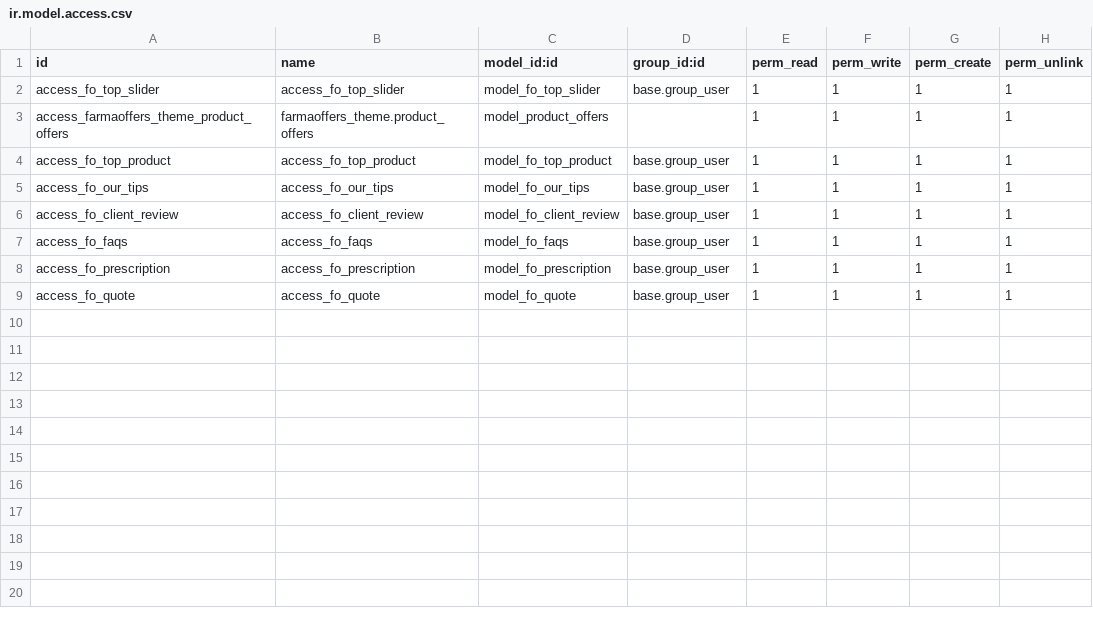
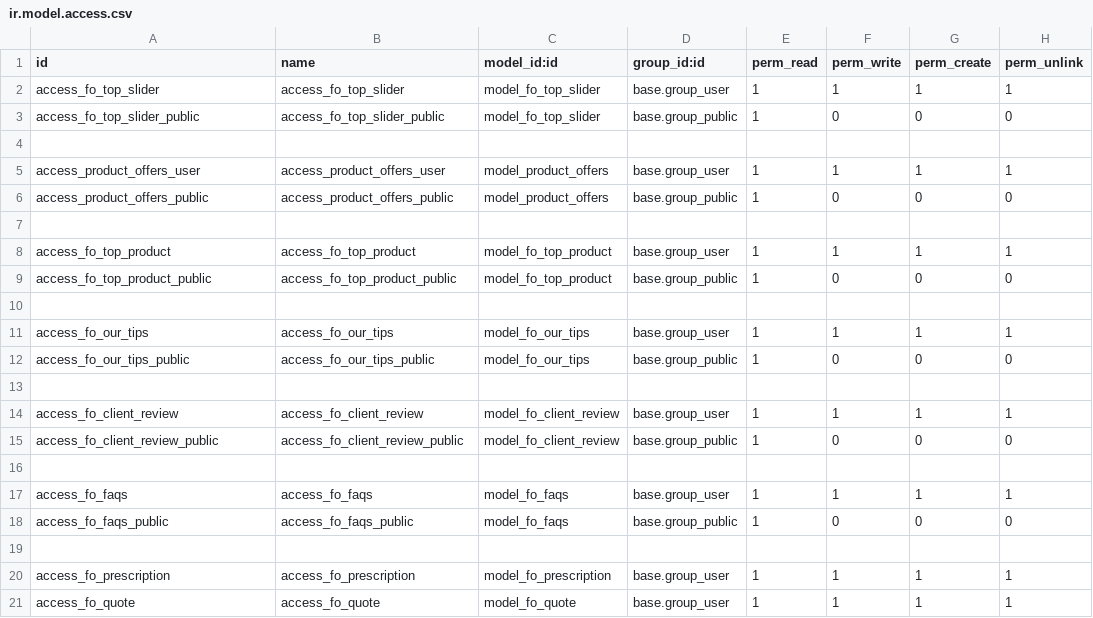
Before and after one commit to FarmaOffers/farmaoffers, a CSV file: farmaoffers_core/security/ir.model.access.csv, drawn as a sheet.

```diff
--- a/farmaoffers_core/security/ir.model.access.csv
+++ b/farmaoffers_core/security/ir.model.access.csv
@@ -2,7 +2,19 @@ id,name,model_id:id,group_id:id,perm_read,perm_write,perm_create,perm_unlink
 access_fo_top_slider,access_fo_top_slider,model_fo_top_slider,base.group_user,1,1,1,1
-access_farmaoffers_theme_product_offers,farmaoffers_theme.product_offers,model_product_offers,,1,1,1,1
+access_fo_top_slider_public,access_fo_top_slider_public,model_fo_top_slider,base.group_public,1,0,0,0
+
+access_product_offers_user,access_product_offers_user,model_product_offers,base.group_user,1,1,1,1
+access_product_offers_public,access_product_offers_public,model_product_offers,base.group_public,1,0,0,0
+
 access_fo_top_product,access_fo_top_product,model_fo_top_product,base.group_user,1,1,1,1
+access_fo_top_product_public,access_fo_top_product_public,model_fo_top_product,base.group_public,1,0,0,0
+
 access_fo_our_tips,access_fo_our_tips,model_fo_our_tips,base.group_user,1,1,1,1
+access_fo_our_tips_public,access_fo_our_tips_public,model_fo_our_tips,base.group_public,1,0,0,0
+
 access_fo_client_review,access_fo_client_review,model_fo_client_review,base.group_user,1,1,1,1
+access_fo_client_review_public,access_fo_client_review_public,model_fo_client_review,base.group_public,1,0,0,0
+
 access_fo_faqs,access_fo_faqs,model_fo_faqs,base.group_user,1,1,1,1
+access_fo_faqs_public,access_fo_faqs_public,model_fo_faqs,base.group_public,1,0,0,0
+
 access_fo_prescription,access_fo_prescription,model_fo_prescription,base.group_user,1,1,1,1
```
Also changed, not shown: 17 other files.
